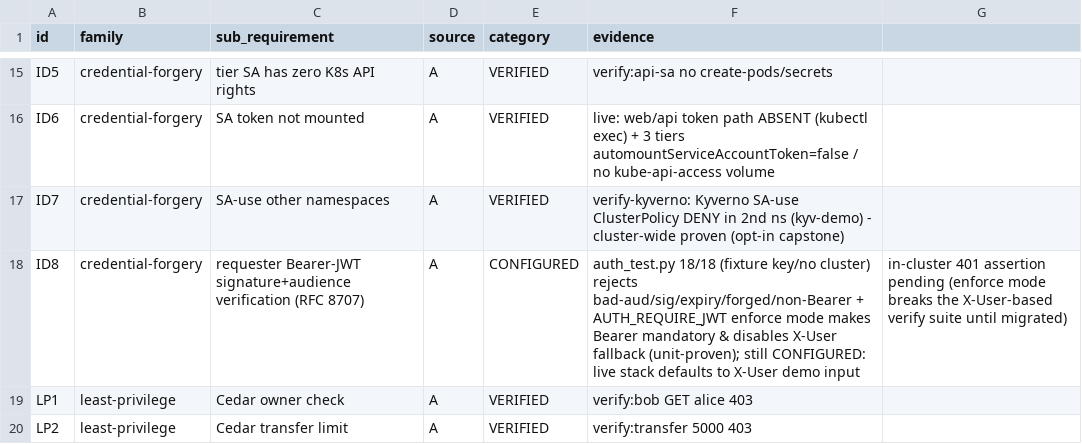
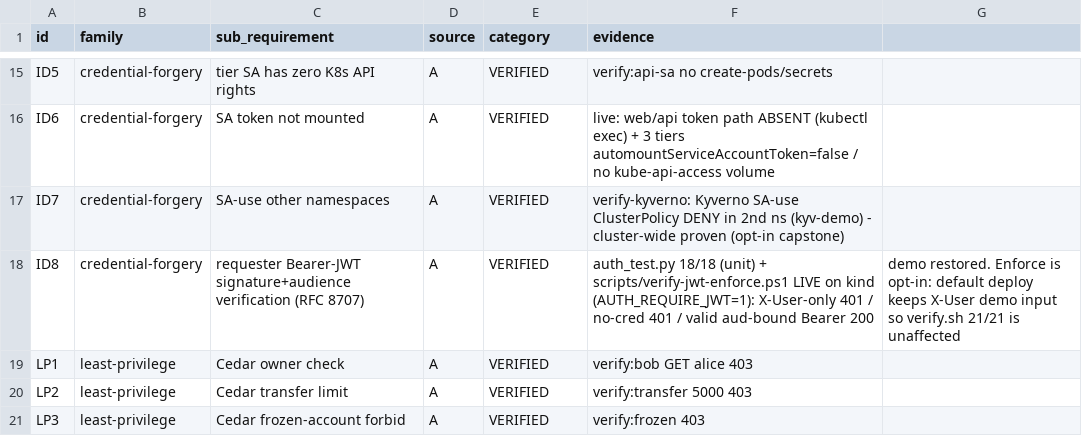
Before and after one commit to dsaedsae/cloudsec-policy-stack, a CSV file: docs/mls-coverage.csv, drawn as a sheet; only a part is shown, gaps mark what is left out; the shorter side is filled out with more unchanged rows.

```diff
--- a/docs/mls-coverage.csv
+++ b/docs/mls-coverage.csv
@@ -17,3 +17,3 @@ ID6,credential-forgery,SA token not mounted,A,VERIFIED,live: web/api token path
 ID7,credential-forgery,SA-use other namespaces,A,VERIFIED,verify-kyverno: Kyverno SA-use ClusterPolicy DENY in 2nd ns (kyv-demo) - cluster-wide proven (opt-in capstone)
-ID8,credential-forgery,requester Bearer-JWT signature+audience verification (RFC 8707),A,CONFIGURED,auth_test.py 18/18 (fixture key/no cluster) rejects bad-aud/sig/expiry/forged/non-Bearer + AUTH_REQUIRE_JWT enforce mode makes Bearer mandatory & disables X-User fallback (unit-proven); still CONFIGURED: live stack defaults to X-User demo input, in-cluster 401 assertion pending (enforce mode breaks the X-User-based verify suite until migrated)
+ID8,credential-forgery,requester Bearer-JWT signature+audience verification (RFC 8707),A,VERIFIED,auth_test.py 18/18 (unit) + scripts/verify-jwt-enforce.ps1 LIVE on kind (AUTH_REQUIRE_JWT=1): X-User-only 401 / no-cred 401 / valid aud-bound Bearer 200, demo restored. Enforce is opt-in: default deploy keeps X-User demo input so verify.sh 21/21 is unaffected
 LP1,least-privilege,Cedar owner check,A,VERIFIED,verify:bob GET alice 403
```
Also changed, not shown: 1 other file.
